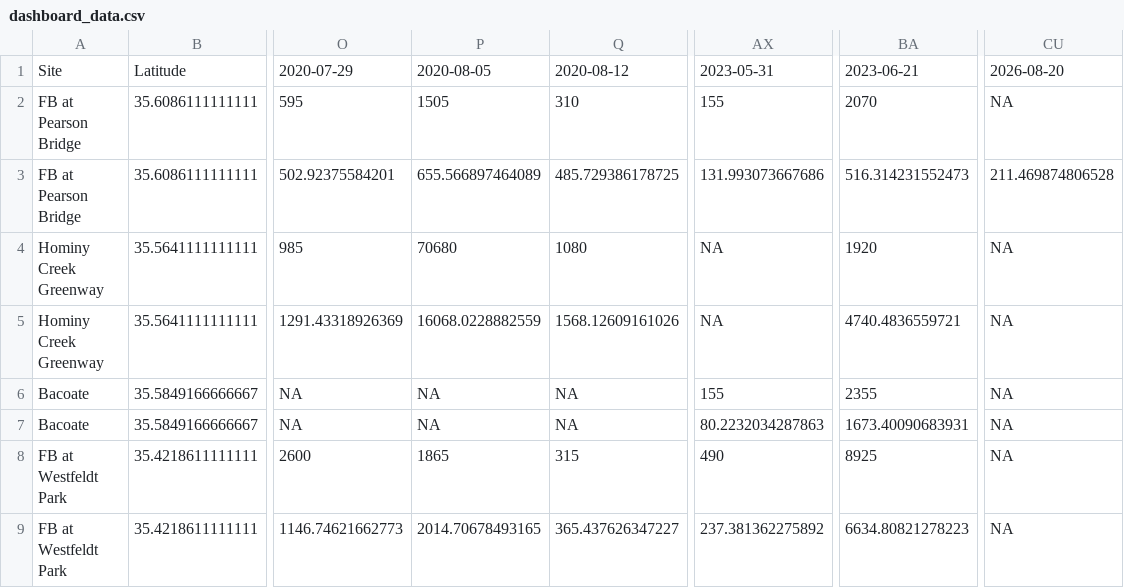
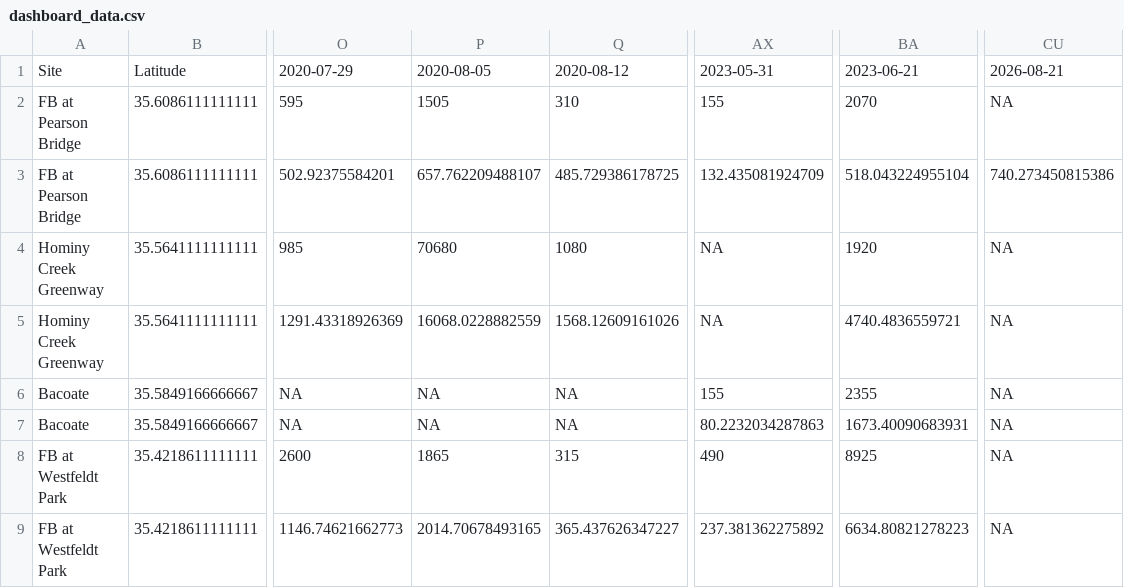
Before and after one commit to augustduncan/WWC-E-Coli-Regression, a CSV file: myapp/dashboard_data.csv, drawn as a sheet; only a part is shown, gaps mark what is left out; the diff names each change by its address in the sheet, - before the commit and + after, or states it on an @@ line.

Commit message:
automated update for today's dashboard data

```diff
--- a/myapp/dashboard_data.csv
+++ b/myapp/dashboard_data.csv
-CU1: 2026-08-20
+CU1: 2026-08-21
-P3: 655.566897464089
+P3: 657.762209488107
-AX3: 131.993073667686
+AX3: 132.435081924709
-BA3: 516.314231552473
+BA3: 518.043224955104
-CU3: 211.469874806528
+CU3: 740.273450815386
```
